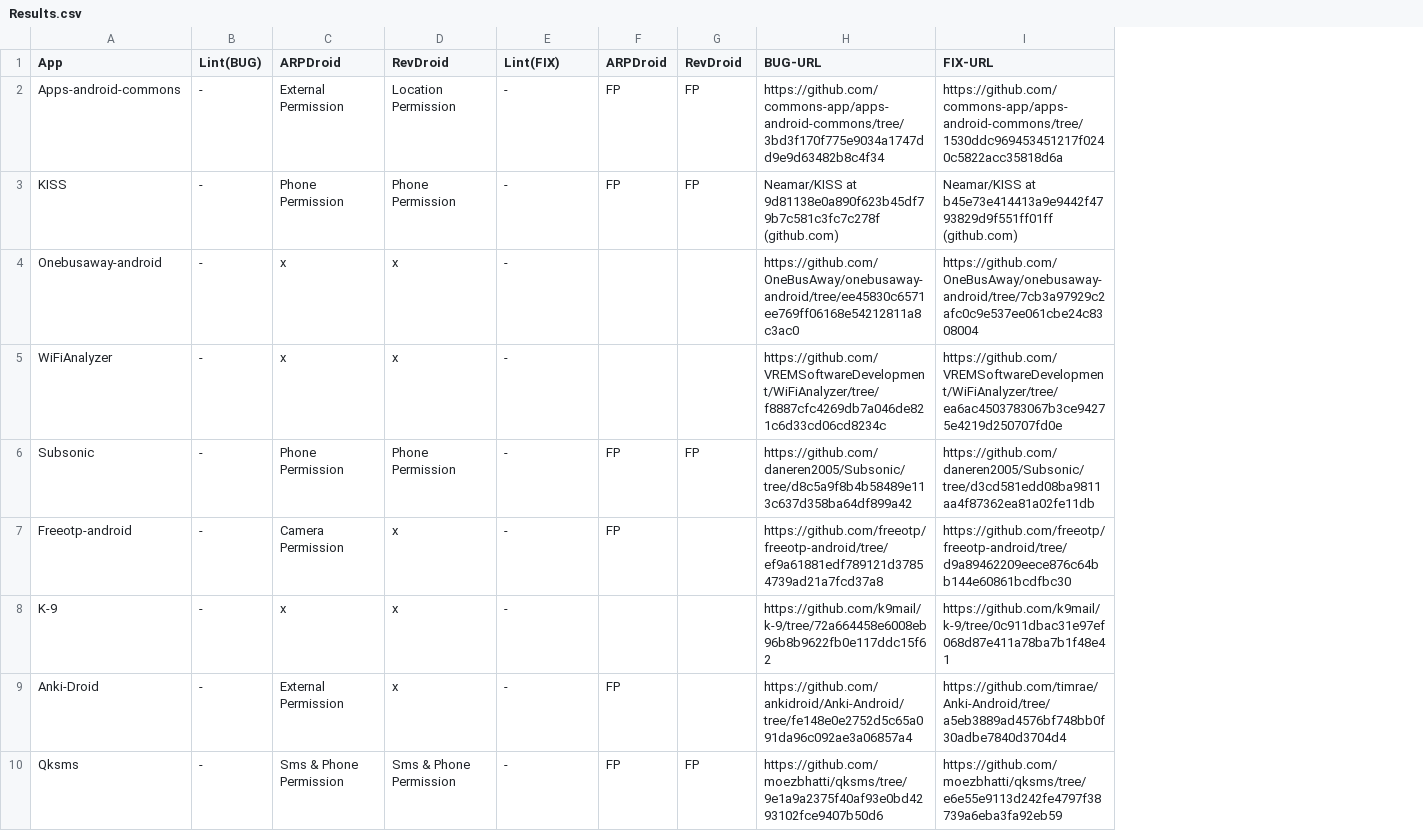
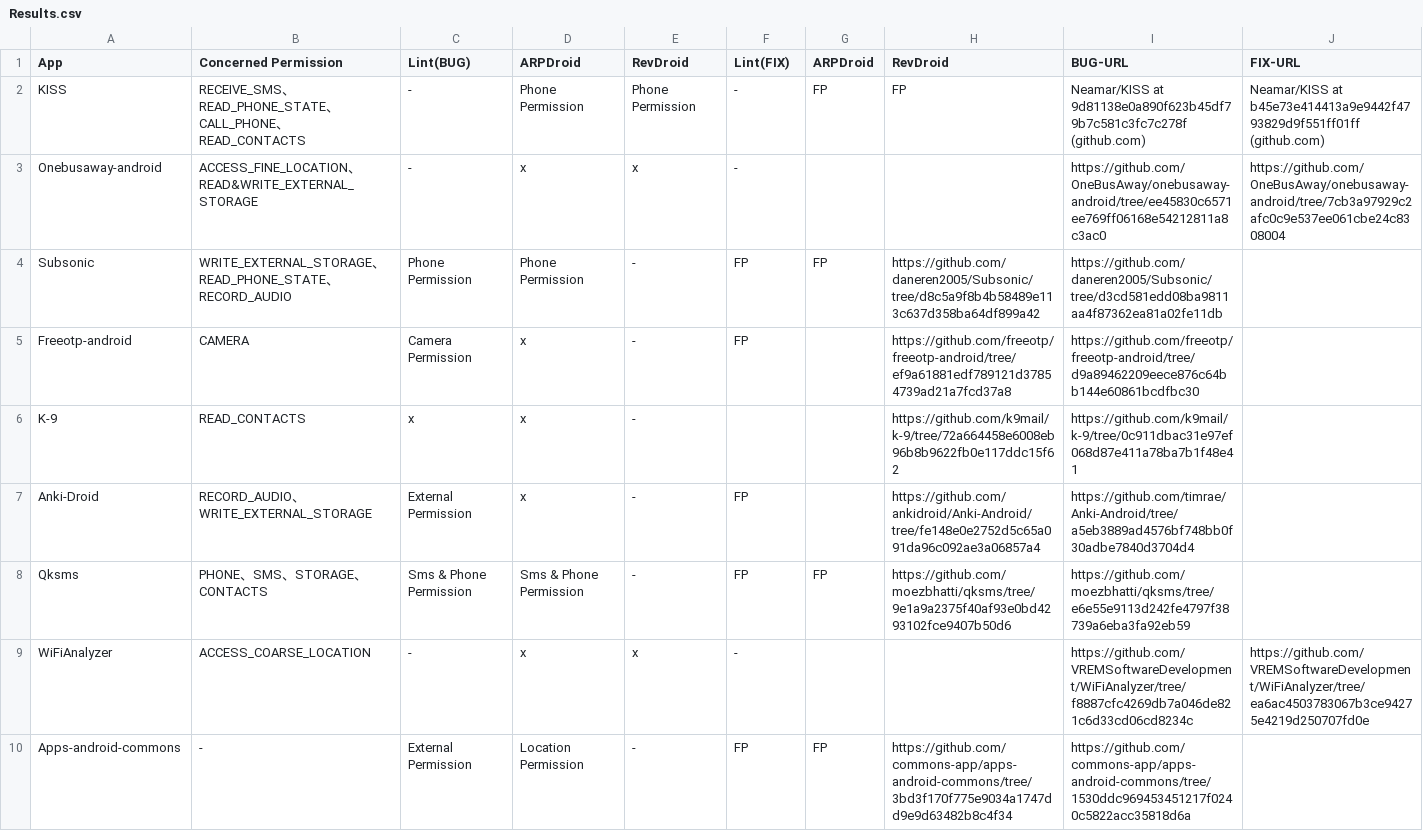
Before and after one commit to ARP-issues/ARPBENCH, a CSV file: Type01/Results.csv, drawn as a sheet; removed rows and columns are numbered as before the commit, all else as after; the diff names each change by its address in the sheet, - before the commit and + after, or states it on an @@ line.

Commit message:
update type1

```diff
--- a/Type01/Results.csv
+++ b/Type01/Results.csv
-column B (Lint(BUG)), rows 3-4: - | -; rows 6-10: all -
+column B (Concerned Permission), rows 2-8: RECEIVE_SMS、READ_PHONE_STATE、CALL_PHONE、READ_CONTACTS | ACCESS_FINE_LOCATION、READ&WRITE_EXTERNAL_STORAGE | WRITE_EXTERNAL_STORAGE、READ_PHONE_STATE、RECORD_AUDIO | CAMERA | READ_CONTACTS | RECORD_AUDIO、WRITE_EXTERNAL_STORAGE | PHONE、SMS、STORAGE、CONTACTS
+column I (BUG-URL), rows 2-8: Neamar/KISS at 9d81138e0a890f623b45df79b7c581c3fc7c278f (github.com) | https://github.com/OneBusAway/onebusaway-android/tree/ee45830c6571ee769ff06168e54212811a8c3ac0 | https://github.com/daneren2005/Subsonic/tree/d3cd581edd08ba9811aa4f87362ea81a02fe11db | https://github.com/freeotp/freeotp-android/tree/d9a89462209eece876c64bb144e60861bcdfbc30 | https://github.com/k9mail/k-9/tree/0c911dbac31e97ef068d87e411a78ba7b1f48e41 | https://github.com/timrae/Anki-Android/tree/a5eb3889ad4576bf748bb0f30adbe7840d3704d4 | https://github.com/moezbhatti/qksms/tree/e6e55e9113d242fe4797f38739a6eba3fa92eb59
-C1: ARPDroid
+C1: Lint(BUG)
-D1: RevDroid
+D1: ARPDroid
-E1: Lint(FIX)
+E1: RevDroid
-F1: ARPDroid
+F1: Lint(FIX)
-G1: RevDroid
+G1: ARPDroid
-H1: BUG-URL
+H1: RevDroid
-row 2: Apps-android-commons | - | External Permission | Location Permission | - | FP | FP | https://github.com/commons-app/apps-android-commons/tree/3bd3f170f775e9034a1747dd9e9d63482b8c4f34 | https://github.com/commons-app/apps-android-commons/tree/1530ddc969453451217f0240c5822acc35818d6a
-C2 (Lint(BUG)): Phone Permission
+C2 (Lint(BUG)): -
-E2 (RevDroid): -
+E2 (RevDroid): Phone Permission
-F2 (Lint(FIX)): FP
+F2 (Lint(FIX)): -
-H2 (RevDroid): Neamar/KISS at 9d81138e0a890f623b45df79b7c581c3fc7c278f (github.com)
+H2 (RevDroid): FP
-C3 (Lint(BUG)): x
+C3 (Lint(BUG)): -
-E3 (RevDroid): -
+E3 (RevDroid): x
-F3 (Lint(FIX)): (empty)
+F3 (Lint(FIX)): -
-H3 (RevDroid): https://github.com/OneBusAway/onebusaway-android/tree/ee45830c6571ee769ff06168e54212811a8c3ac0
+H3 (RevDroid): (empty)
-row 5: WiFiAnalyzer | - | x | x | - |  |  | https://github.com/VREMSoftwareDevelopment/WiFiAnalyzer/tree/f8887cfc4269db7a046de821c6d33cd06cd8234c | https://github.com/VREMSoftwareDevelopment/WiFiAnalyzer/tree/ea6ac4503783067b3ce94275e4219d250707fd0e
-J4 (FIX-URL): https://github.com/daneren2005/Subsonic/tree/d3cd581edd08ba9811aa4f87362ea81a02fe11db
+J4 (FIX-URL): (empty)
-J5 (FIX-URL): https://github.com/freeotp/freeotp-android/tree/d9a89462209eece876c64bb144e60861bcdfbc30
+J5 (FIX-URL): (empty)
-J6 (FIX-URL): https://github.com/k9mail/k-9/tree/0c911dbac31e97ef068d87e411a78ba7b1f48e41
+J6 (FIX-URL): (empty)
-J7 (FIX-URL): https://github.com/timrae/Anki-Android/tree/a5eb3889ad4576bf748bb0f30adbe7840d3704d4
+J7 (FIX-URL): (empty)
-J8 (FIX-URL): https://github.com/moezbhatti/qksms/tree/e6e55e9113d242fe4797f38739a6eba3fa92eb59
+J8 (FIX-URL): (empty)
+row 9: WiFiAnalyzer | ACCESS_COARSE_LOCATION | - | x | x | - |  |  | https://github.com/VREMSoftwareDevelopment/WiFiAnalyzer/tree/f8887cfc4269db7a046de821c6d33cd06cd8234c | https://github.com/VREMSoftwareDevelopment/WiFiAnalyzer/tree/ea6ac4503783067b3ce94275e4219d250707fd0e
+row 10: Apps-android-commons | - | External Permission | Location Permission | - | FP | FP | https://github.com/commons-app/apps-android-commons/tree/3bd3f170f775e9034a1747dd9e9d63482b8c4f34 | https://github.com/commons-app/apps-android-commons/tree/1530ddc969453451217f0240c5822acc35818d6a
```
